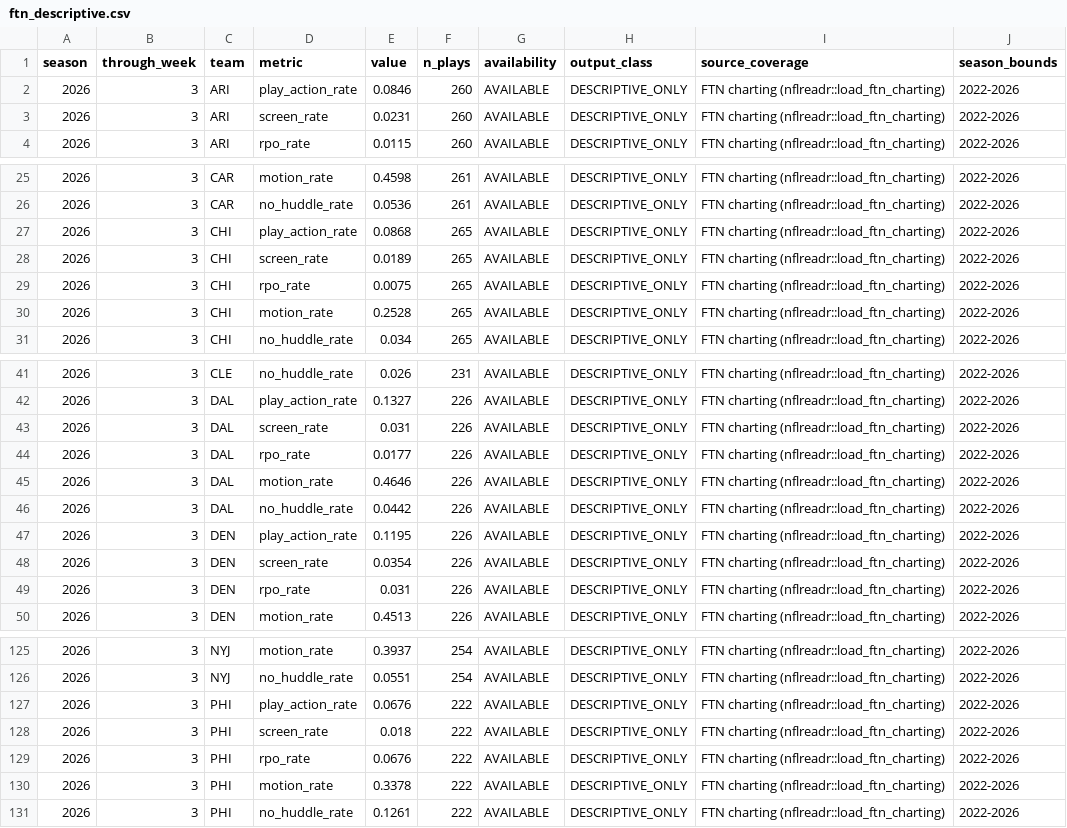
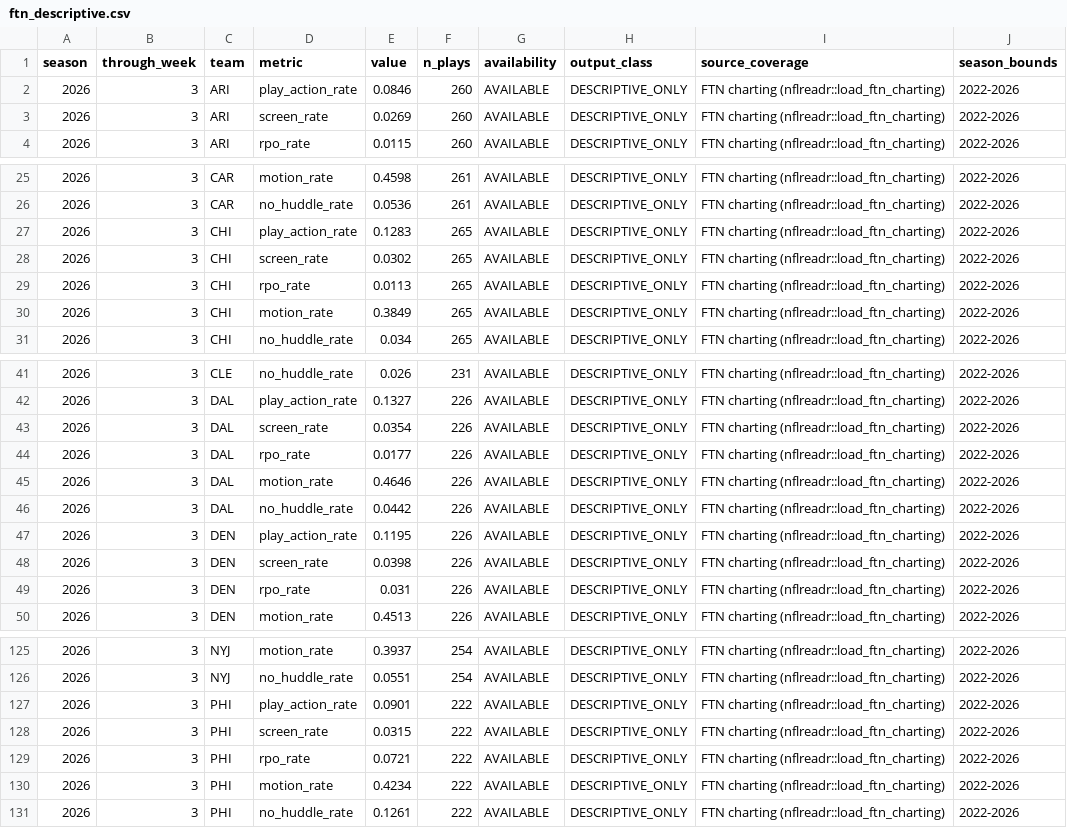
Before and after one commit to supyo29/bloodline-bowl, a CSV file: lib/football-intel/data/ftn_descriptive.csv, drawn as a sheet; only a part is shown, gaps mark what is left out; the diff covers the shown part only.

```diff
--- a/lib/football-intel/data/ftn_descriptive.csv
+++ b/lib/football-intel/data/ftn_descriptive.csv
@@ -2,3 +2,3 @@
 2026,3,"ARI","play_action_rate",0.0846,260,"AVAILABLE","DESCRIPTIVE_ONLY","FTN charting (nflreadr::load_ftn_charting)","2022-2026"
-2026,3,"ARI","screen_rate",0.0231,260,"AVAILABLE","DESCRIPTIVE_ONLY","FTN charting (nflreadr::load_ftn_charting)","2022-2026"
+2026,3,"ARI","screen_rate",0.0269,260,"AVAILABLE","DESCRIPTIVE_ONLY","FTN charting (nflreadr::load_ftn_charting)","2022-2026"
 2026,3,"ARI","rpo_rate",0.0115,260,"AVAILABLE","DESCRIPTIVE_ONLY","FTN charting (nflreadr::load_ftn_charting)","2022-2026"
@@ -26,6 +26,6 @@
 2026,3,"CAR","no_huddle_rate",0.0536,261,"AVAILABLE","DESCRIPTIVE_ONLY","FTN charting (nflreadr::load_ftn_charting)","2022-2026"
-2026,3,"CHI","play_action_rate",0.0868,265,"AVAILABLE","DESCRIPTIVE_ONLY","FTN charting (nflreadr::load_ftn_charting)","2022-2026"
-2026,3,"CHI","screen_rate",0.0189,265,"AVAILABLE","DESCRIPTIVE_ONLY","FTN charting (nflreadr::load_ftn_charting)","2022-2026"
-2026,3,"CHI","rpo_rate",0.0075,265,"AVAILABLE","DESCRIPTIVE_ONLY","FTN charting (nflreadr::load_ftn_charting)","2022-2026"
-2026,3,"CHI","motion_rate",0.2528,265,"AVAILABLE","DESCRIPTIVE_ONLY","FTN charting (nflreadr::load_ftn_charting)","2022-2026"
+2026,3,"CHI","play_action_rate",0.1283,265,"AVAILABLE","DESCRIPTIVE_ONLY","FTN charting (nflreadr::load_ftn_charting)","2022-2026"
+2026,3,"CHI","screen_rate",0.0302,265,"AVAILABLE","DESCRIPTIVE_ONLY","FTN charting (nflreadr::load_ftn_charting)","2022-2026"
+2026,3,"CHI","rpo_rate",0.0113,265,"AVAILABLE","DESCRIPTIVE_ONLY","FTN charting (nflreadr::load_ftn_charting)","2022-2026"
+2026,3,"CHI","motion_rate",0.3849,265,"AVAILABLE","DESCRIPTIVE_ONLY","FTN charting (nflreadr::load_ftn_charting)","2022-2026"
 2026,3,"CHI","no_huddle_rate",0.034,265,"AVAILABLE","DESCRIPTIVE_ONLY","FTN charting (nflreadr::load_ftn_charting)","2022-2026"
@@ -42,3 +42,3 @@
 2026,3,"DAL","play_action_rate",0.1327,226,"AVAILABLE","DESCRIPTIVE_ONLY","FTN charting (nflreadr::load_ftn_charting)","2022-2026"
-2026,3,"DAL","screen_rate",0.031,226,"AVAILABLE","DESCRIPTIVE_ONLY","FTN charting (nflreadr::load_ftn_charting)","2022-2026"
+2026,3,"DAL","screen_rate",0.0354,226,"AVAILABLE","DESCRIPTIVE_ONLY","FTN charting (nflreadr::load_ftn_charting)","2022-2026"
 2026,3,"DAL","rpo_rate",0.0177,226,"AVAILABLE","DESCRIPTIVE_ONLY","FTN charting (nflreadr::load_ftn_charting)","2022-2026"
@@ -47,3 +47,3 @@
 2026,3,"DEN","play_action_rate",0.1195,226,"AVAILABLE","DESCRIPTIVE_ONLY","FTN charting (nflreadr::load_ftn_charting)","2022-2026"
-2026,3,"DEN","screen_rate",0.0354,226,"AVAILABLE","DESCRIPTIVE_ONLY","FTN charting (nflreadr::load_ftn_charting)","2022-2026"
+2026,3,"DEN","screen_rate",0.0398,226,"AVAILABLE","DESCRIPTIVE_ONLY","FTN charting (nflreadr::load_ftn_charting)","2022-2026"
 2026,3,"DEN","rpo_rate",0.031,226,"AVAILABLE","DESCRIPTIVE_ONLY","FTN charting (nflreadr::load_ftn_charting)","2022-2026"
@@ -126,6 +126,6 @@
 2026,3,"NYJ","no_huddle_rate",0.0551,254,"AVAILABLE","DESCRIPTIVE_ONLY","FTN charting (nflreadr::load_ftn_charting)","2022-2026"
-2026,3,"PHI","play_action_rate",0.0676,222,"AVAILABLE","DESCRIPTIVE_ONLY","FTN charting (nflreadr::load_ftn_charting)","2022-2026"
-2026,3,"PHI","screen_rate",0.018,222,"AVAILABLE","DESCRIPTIVE_ONLY","FTN charting (nflreadr::load_ftn_charting)","2022-2026"
-2026,3,"PHI","rpo_rate",0.0676,222,"AVAILABLE","DESCRIPTIVE_ONLY","FTN charting (nflreadr::load_ftn_charting)","2022-2026"
-2026,3,"PHI","motion_rate",0.3378,222,"AVAILABLE","DESCRIPTIVE_ONLY","FTN charting (nflreadr::load_ftn_charting)","2022-2026"
+2026,3,"PHI","play_action_rate",0.0901,222,"AVAILABLE","DESCRIPTIVE_ONLY","FTN charting (nflreadr::load_ftn_charting)","2022-2026"
+2026,3,"PHI","screen_rate",0.0315,222,"AVAILABLE","DESCRIPTIVE_ONLY","FTN charting (nflreadr::load_ftn_charting)","2022-2026"
+2026,3,"PHI","rpo_rate",0.0721,222,"AVAILABLE","DESCRIPTIVE_ONLY","FTN charting (nflreadr::load_ftn_charting)","2022-2026"
+2026,3,"PHI","motion_rate",0.4234,222,"AVAILABLE","DESCRIPTIVE_ONLY","FTN charting (nflreadr::load_ftn_charting)","2022-2026"
 2026,3,"PHI","no_huddle_rate",0.1261,222,"AVAILABLE","DESCRIPTIVE_ONLY","FTN charting (nflreadr::load_ftn_charting)","2022-2026"
```
Also changed, not shown: 5 edited cells elsewhere in this file, lib/football-intel/data/receiver_progression.csv, lib/football-intel/data/team_profile.csv, 2 other files.
